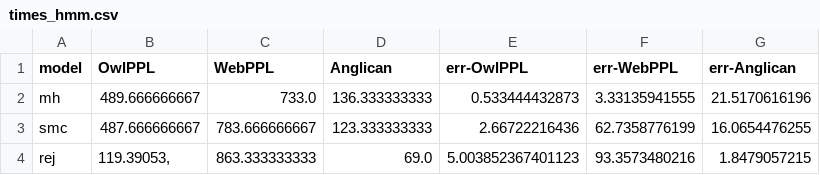
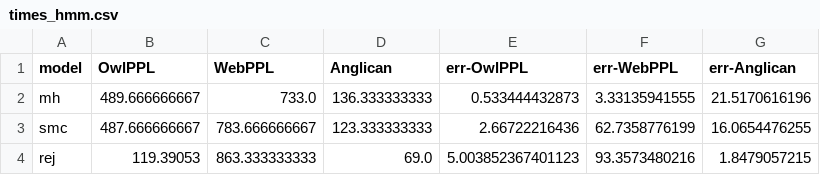
Before and after one commit to anik545/OwlPPL, a CSV file: diss/data/perf/time/times_hmm.csv, drawn as a sheet.

```diff
--- a/diss/data/perf/time/times_hmm.csv
+++ b/diss/data/perf/time/times_hmm.csv
@@ -3,2 +3,2 @@ mh,489.666666667,733.0,136.333333333,0.533444432873,3.33135941555,21.5170616196
 smc,487.666666667,783.666666667,123.333333333,2.66722216436,62.7358776199,16.0654476255
-rej,"119.39053,",863.333333333,69.0,5.003852367401123,93.3573480216,1.8479057215
+rej,119.39053,863.333333333,69.0,5.003852367401123,93.3573480216,1.8479057215
```
Also changed, not shown: diss/data/hypothesis/hypothesis-chi.csv, diss/data/perf/time/times_linreg.csv, 22 other files.
